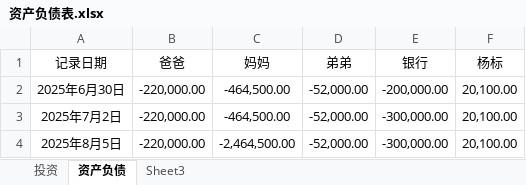
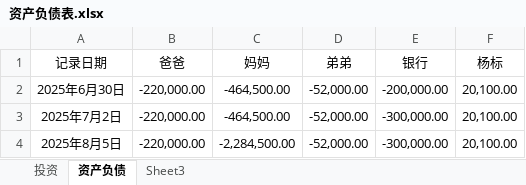
Before and after one commit to 873459621/FFMPEG, an Excel workbook: 资产负债表.xlsx, sheet 资产负债, drawn as a sheet; values as stored, in another font and other column widths than the file's, no borders; the diff names each change by its address in the sheet, - before the commit and + after, or states it on an @@ line.

Commit message:
++

```diff
--- a/资产负债表.xlsx (sheet 资产负债)
+++ b/资产负债表.xlsx (sheet 资产负债)
-C4 (妈妈): -2,464,500.00
+C4 (妈妈): -2,284,500.00
```
